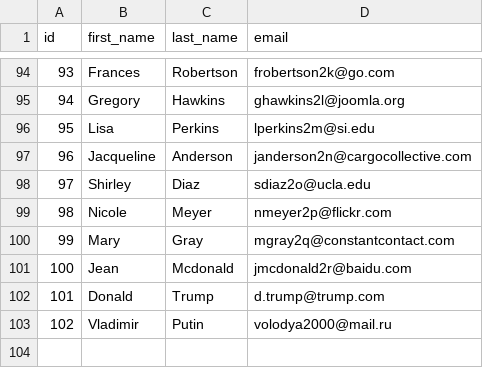
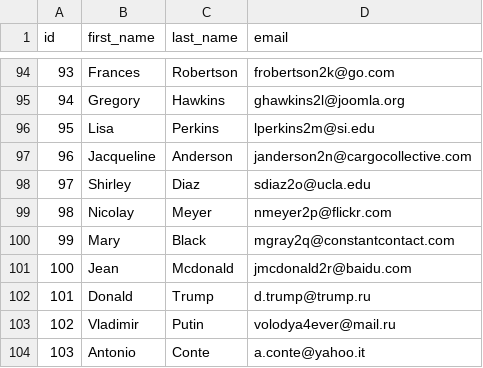
Before and after one commit to FaradG11/Otus_DE-jaffle_shop_dbtvault, a CSV file: data/source_customers.csv, drawn as a sheet; only a part is shown, gaps mark what is left out.

Commit message:
1.Добавление новых записей в источники 2.Создание моделей:    - AS_OF_DATE    - PIT Customer Details 3. Добавление нового источника.    - создание моделей на уровнях staging, raw_vault 4. Изменение PIT с учетом нового источника

```diff
--- a/data/source_customers.csv
+++ b/data/source_customers.csv
@@ -98,6 +98,7 @@ id,first_name,last_name,email
 97,Shirley,Diaz,sdiaz2o@ucla.edu
-98,Nicole,Meyer,nmeyer2p@flickr.com
-99,Mary,Gray,mgray2q@constantcontact.com
+98,Nicolay,Meyer,nmeyer2p@flickr.com
+99,Mary,Black,mgray2q@constantcontact.com
 100,Jean,Mcdonald,jmcdonald2r@baidu.com
-101,Donald,Trump,d.trump@trump.com
-102,Vladimir,Putin,volodya2000@mail.ru
+101,Donald,Trump,d.trump@trump.ru
+102,Vladimir,Putin,volodya4ever@mail.ru
+103,Antonio,Conte,a.conte@yahoo.it
```
Also changed, not shown: 9 other files.
